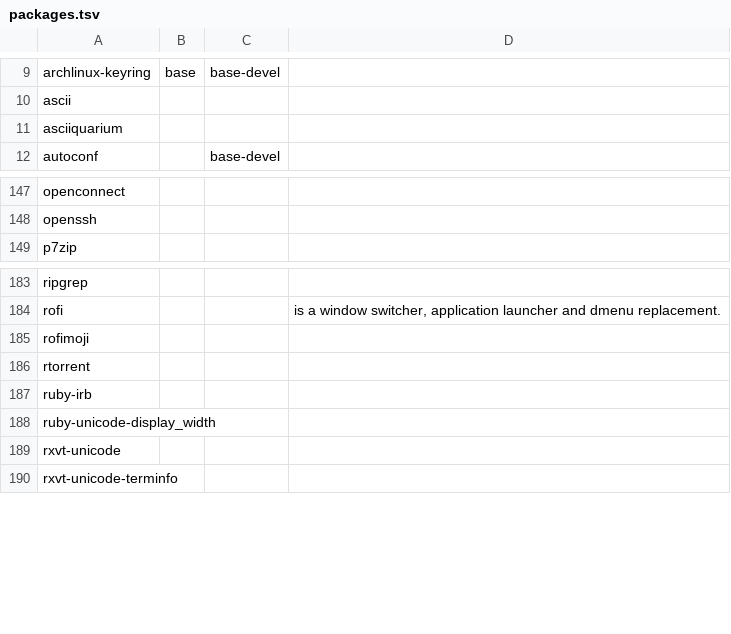
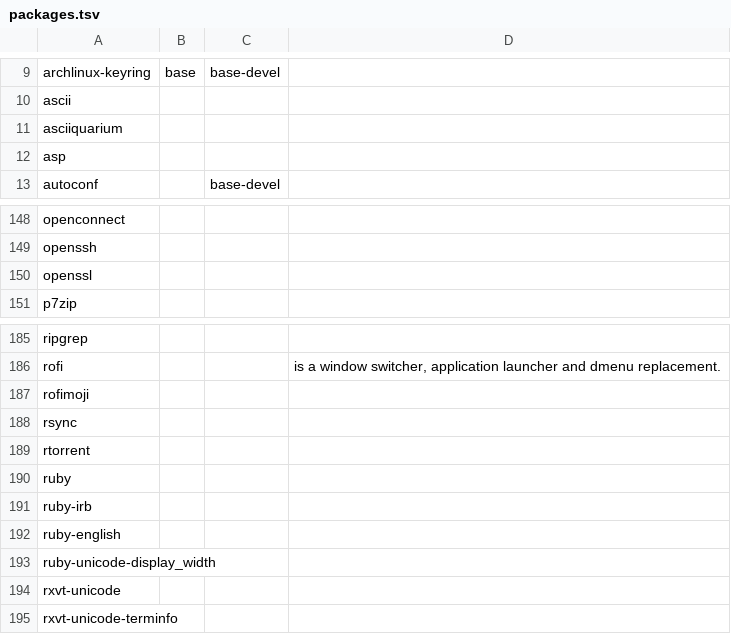
Before and after one commit to 00riddle00/npBuild, a TSV file: packages.tsv, drawn as a sheet; only a part is shown, gaps mark what is left out.

Commit message:
Add a few more packages which were already installed.

```diff
--- a/packages.tsv
+++ b/packages.tsv
@@ -11,2 +11,3 @@ ascii
 asciiquarium			
+asp			
 autoconf		base-devel	
@@ -148,2 +149,3 @@ openconnect
 openssh			
+openssl			
 p7zip			
@@ -185,4 +187,7 @@ rofi			"is a window switcher, application launcher and dmenu replacement."
 rofimoji			
+rsync			
 rtorrent			
+ruby			
 ruby-irb			
+ruby-english			
 ruby-unicode-display_width			
```
